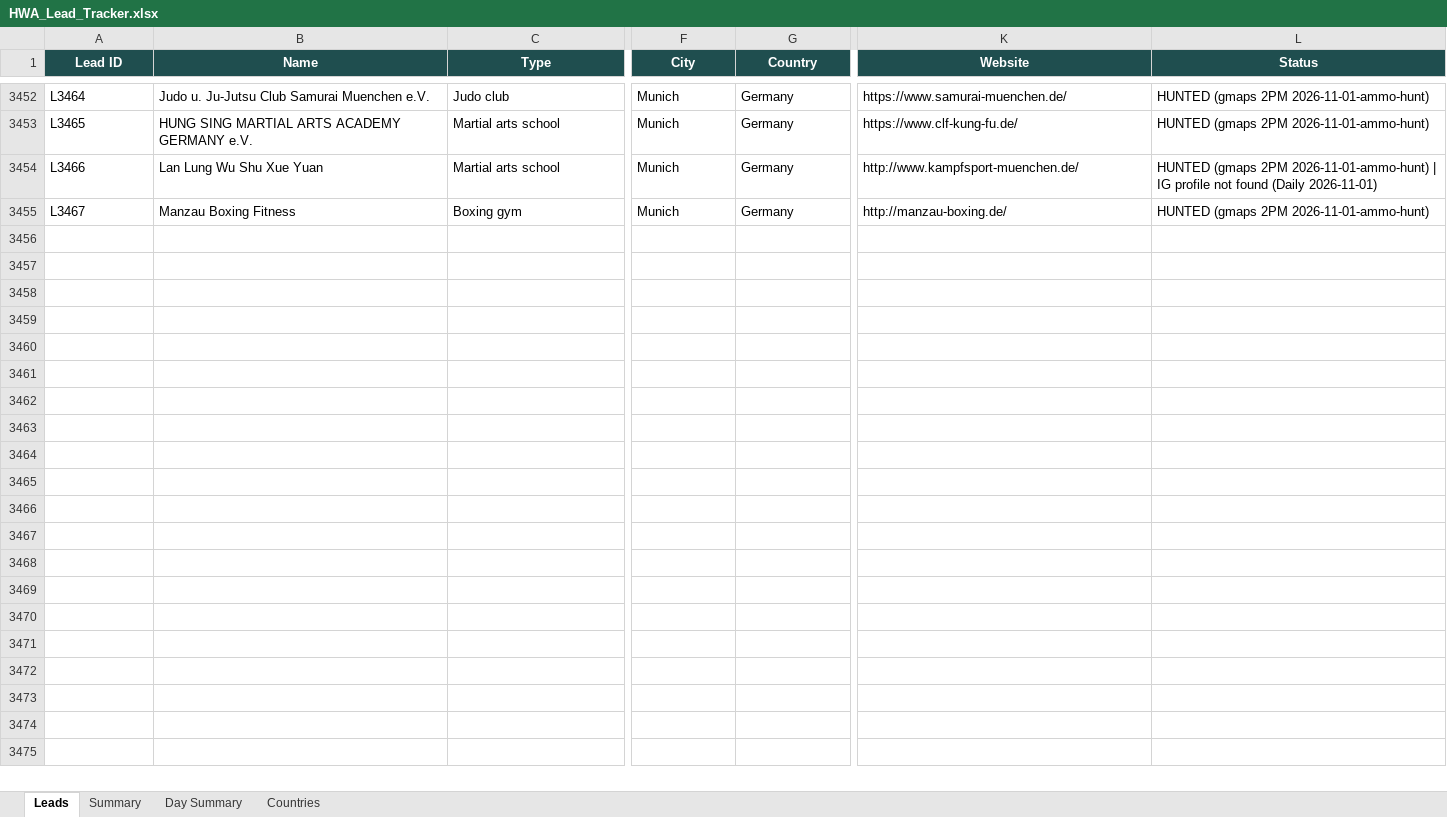
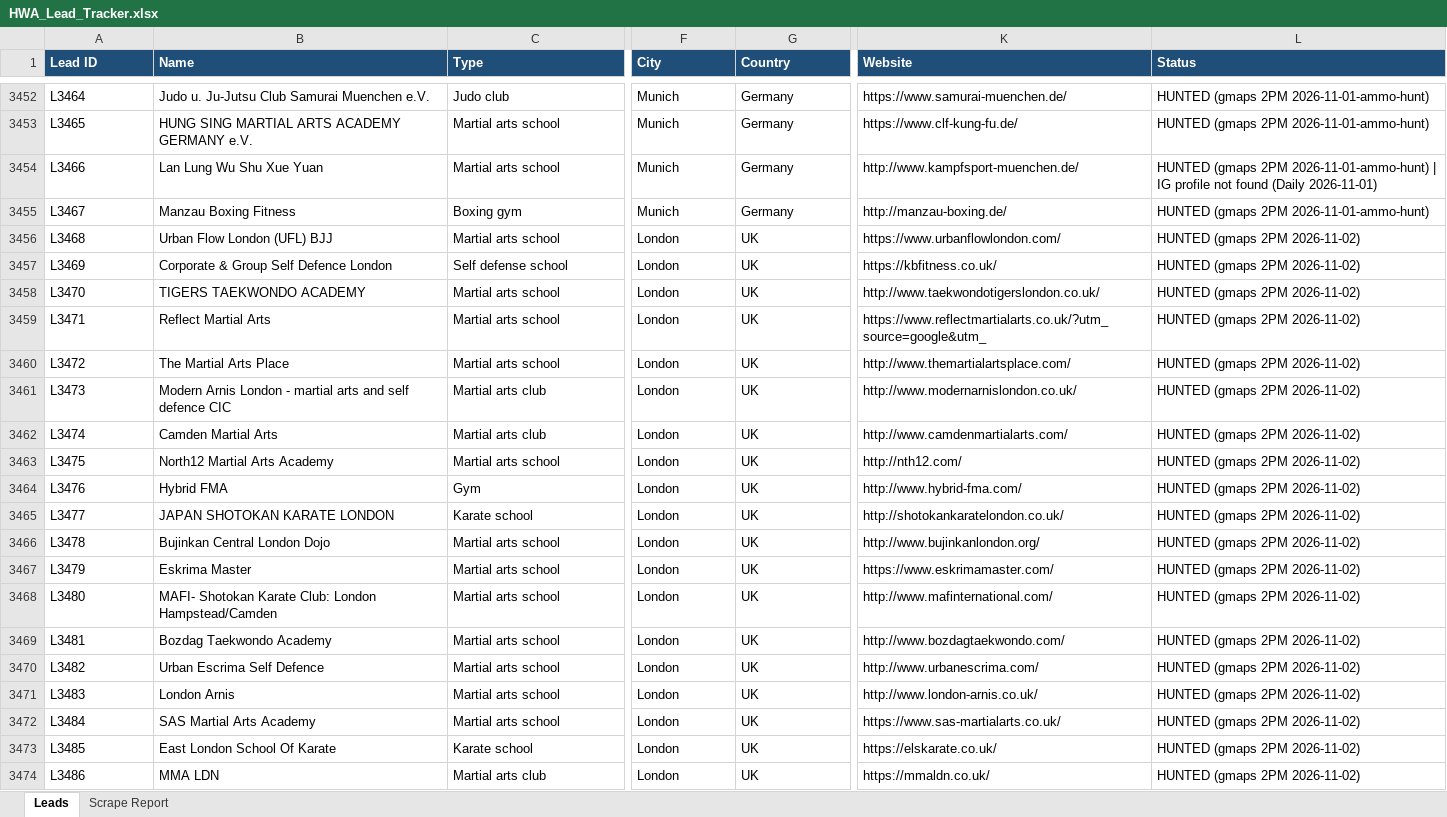
Before and after one commit to hsnwarriorapparel-dot/hsn-business, an Excel workbook: HWA_Lead_Tracker.xlsx, sheet Leads, drawn as a sheet; only a part is shown, gaps mark what is left out; values as stored, in another font and other column widths than the file's, no borders; rows hold the shown columns only; the diff covers the shown part only; the diff names each change by its address in the sheet, - before the commit and + after, or states it on an @@ line.

Commit message:
gmaps 2PM scrape 2026-11-02

```diff
--- a/HWA_Lead_Tracker.xlsx (sheet Leads)
+++ b/HWA_Lead_Tracker.xlsx (sheet Leads)
-sheet tab: Summary
+sheet tab: Scrape Report
-sheet tab: Day Summary
-sheet tab: Countries
@@ A1:L1 fill: #1F4E4F → #1F4E78, alignment: center → left @@
+row 3456: L3468 | Urban Flow London (UFL) BJJ | Martial arts school | London | UK | https://www.urbanflowlondon.com/ | HUNTED (gmaps 2PM 2026-11-02)
+row 3457: L3469 | Corporate & Group Self Defence London | Self defense school | London | UK | https://kbfitness.co.uk/ | HUNTED (gmaps 2PM 2026-11-02)
+row 3458: L3470 | TIGERS TAEKWONDO ACADEMY | Martial arts school | London | UK | http://www.taekwondotigerslondon.co.uk/ | HUNTED (gmaps 2PM 2026-11-02)
+row 3459: L3471 | Reflect Martial Arts | Martial arts school | London | UK | https://www.reflectmartialarts.co.uk/?utm_source=google&utm_ | HUNTED (gmaps 2PM 2026-11-02)
+row 3460: L3472 | The Martial Arts Place | Martial arts school | London | UK | http://www.themartialartsplace.com/ | HUNTED (gmaps 2PM 2026-11-02)
+row 3461: L3473 | Modern Arnis London - martial arts and self defence CIC | Martial arts club | London | UK | http://www.modernarnislondon.co.uk/ | HUNTED (gmaps 2PM 2026-11-02)
+row 3462: L3474 | Camden Martial Arts | Martial arts club | London | UK | http://www.camdenmartialarts.com/ | HUNTED (gmaps 2PM 2026-11-02)
+row 3463: L3475 | North12 Martial Arts Academy | Martial arts school | London | UK | http://nth12.com/ | HUNTED (gmaps 2PM 2026-11-02)
+row 3464: L3476 | Hybrid FMA | Gym | London | UK | http://www.hybrid-fma.com/ | HUNTED (gmaps 2PM 2026-11-02)
+row 3465: L3477 | JAPAN SHOTOKAN KARATE LONDON | Karate school | London | UK | http://shotokankaratelondon.co.uk/ | HUNTED (gmaps 2PM 2026-11-02)
+row 3466: L3478 | Bujinkan Central London Dojo | Martial arts school | London | UK | http://www.bujinkanlondon.org/ | HUNTED (gmaps 2PM 2026-11-02)
+row 3467: L3479 | Eskrima Master | Martial arts school | London | UK | https://www.eskrimamaster.com/ | HUNTED (gmaps 2PM 2026-11-02)
+row 3468: L3480 | MAFI- Shotokan Karate Club: London Hampstead/Camden | Martial arts school | London | UK | http://www.mafinternational.com/ | HUNTED (gmaps 2PM 2026-11-02)
+row 3469: L3481 | Bozdag Taekwondo Academy | Martial arts school | London | UK | http://www.bozdagtaekwondo.com/ | HUNTED (gmaps 2PM 2026-11-02)
+row 3470: L3482 | Urban Escrima Self Defence | Martial arts school | London | UK | http://www.urbanescrima.com/ | HUNTED (gmaps 2PM 2026-11-02)
+row 3471: L3483 | London Arnis | Martial arts school | London | UK | http://www.london-arnis.co.uk/ | HUNTED (gmaps 2PM 2026-11-02)
+row 3472: L3484 | SAS Martial Arts Academy | Martial arts school | London | UK | https://www.sas-martialarts.co.uk/ | HUNTED (gmaps 2PM 2026-11-02)
+row 3473: L3485 | East London School Of Karate | Karate school | London | UK | https://elskarate.co.uk/ | HUNTED (gmaps 2PM 2026-11-02)
+row 3474: L3486 | MMA LDN | Martial arts club | London | UK | https://mmaldn.co.uk/ | HUNTED (gmaps 2PM 2026-11-02)
```
Also changed, not shown: 36 added rows and cell formats elsewhere in this sheet, sheet Scrape Report, 1 other file.
